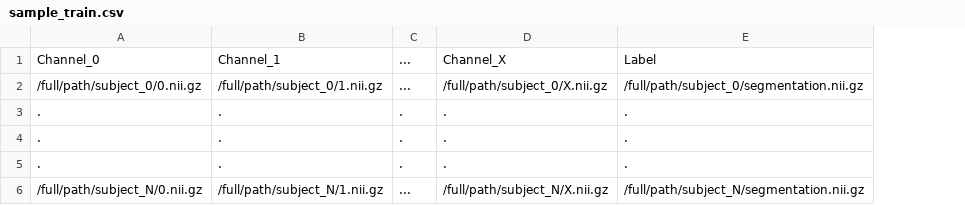
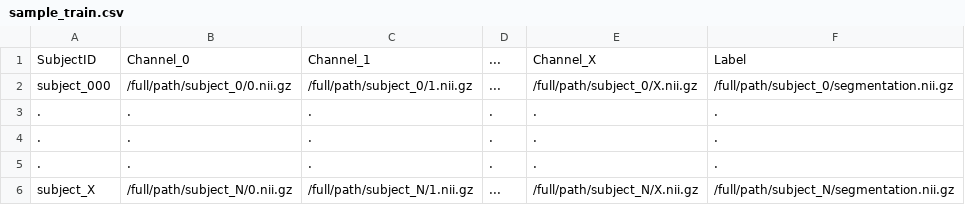
Before and after one commit to szmazurek/GaNDLF, a CSV file: samples/sample_train.csv, drawn as a sheet; the diff names each change by its address in the sheet, - before the commit and + after, or states it on an @@ line.

Commit message:
Update sample_train.csv

```diff
--- a/samples/sample_train.csv
+++ b/samples/sample_train.csv
+column A, rows 1-6: SubjectID | subject_000 | . | . | . | subject_X
```
